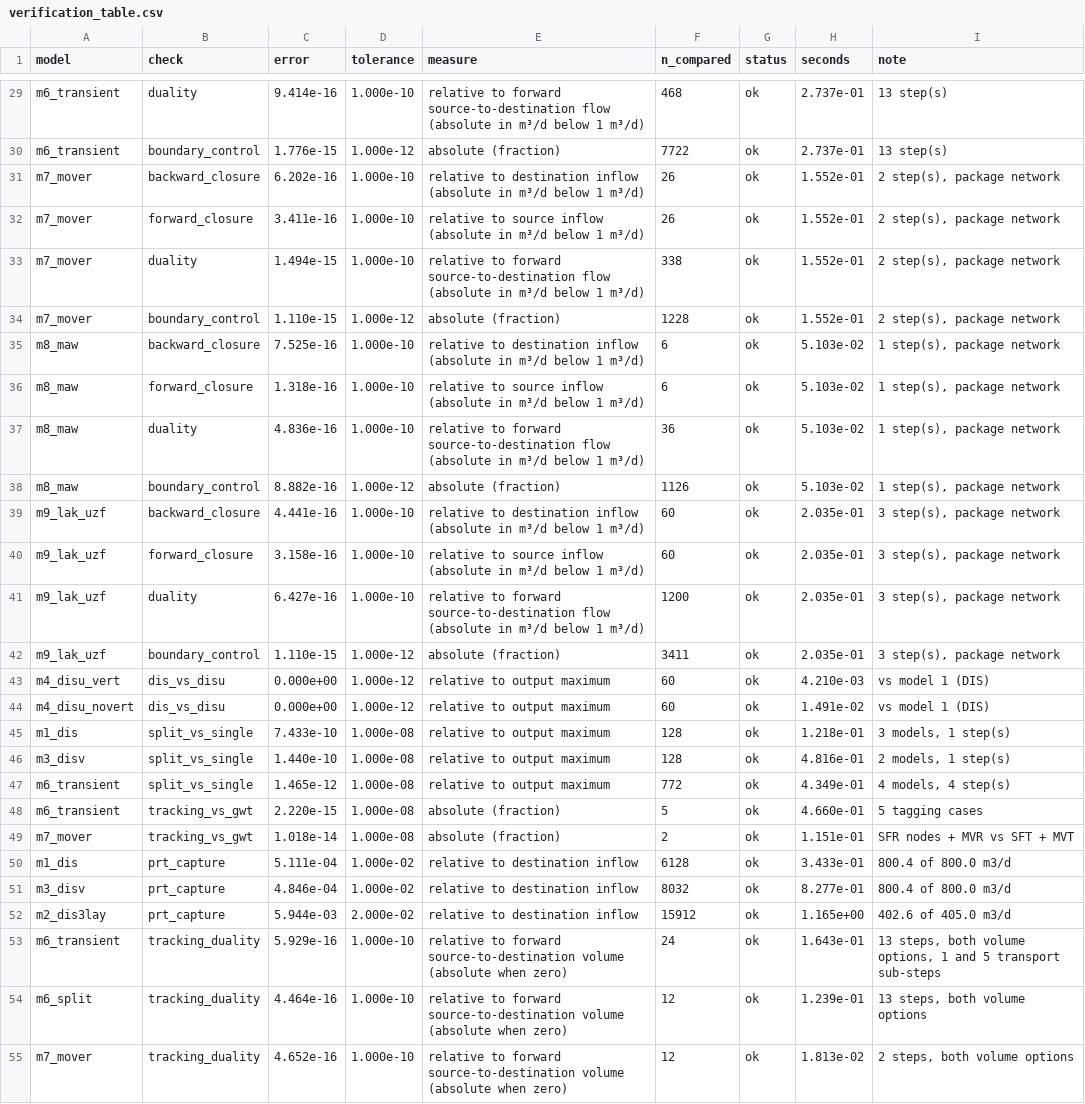
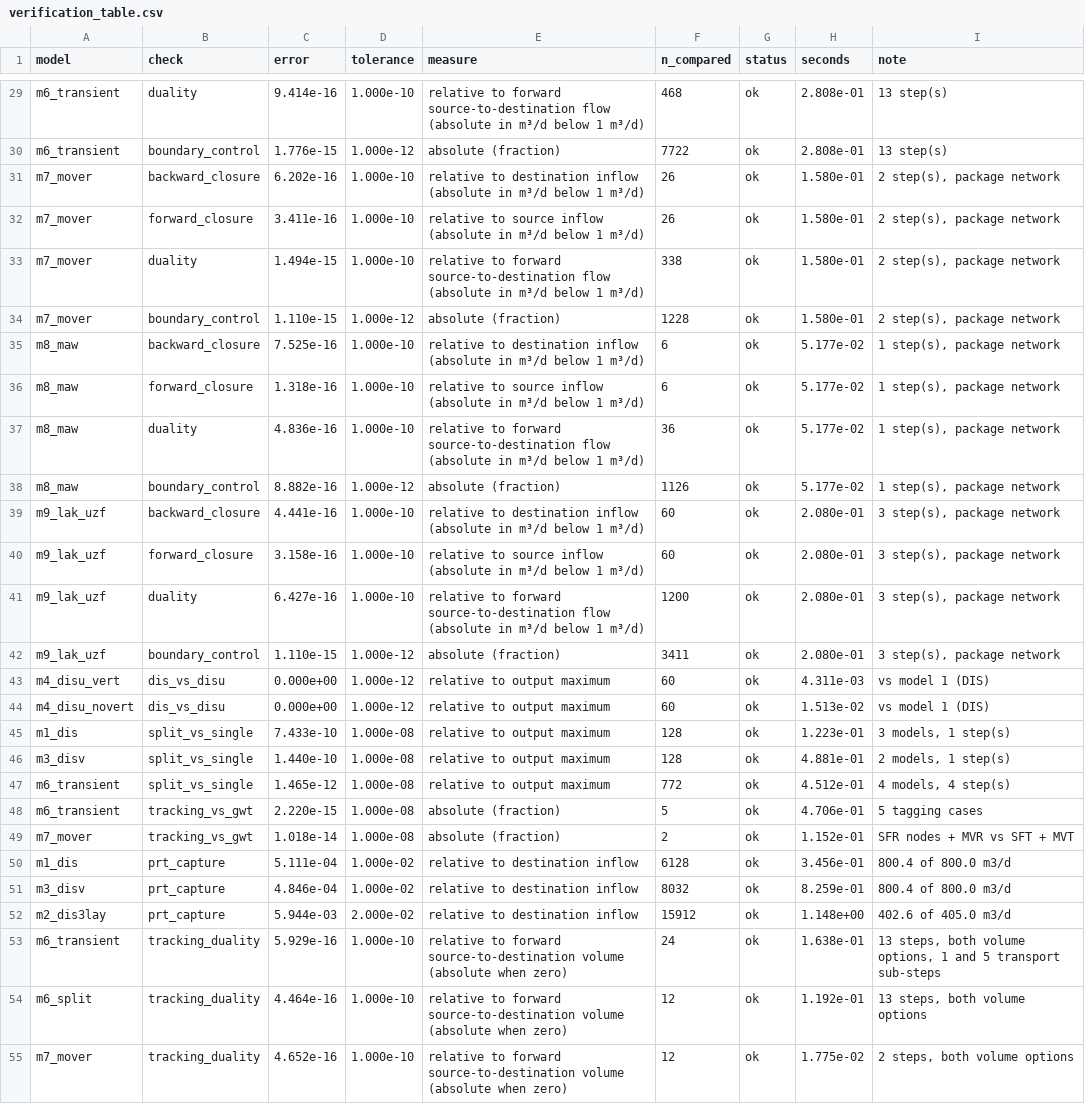
Before and after one commit to rhugman/gw-source, a CSV file: docs/paper/figures/verification_table.csv, drawn as a sheet; only a part is shown, gaps mark what is left out; the diff covers the shown part only; the diff names each change by its address in the sheet, - before the commit and + after, or states it on an @@ line.

Commit message:
Paper Figs 1 and 2, Table 2: second-review follow-ups
The steady-limit errors of model 10 are computed again with the flow model
solved 100 times tighter (1.2e-14 for G, 1.4e-11 for F, in the CSV notes), so
the captions state that both are limited by the flow solver tolerance, not by
round-off, in place of the unsupported flow-error-correction claim. The
captions and outline say the per-cell water balance with "flow" volumes holds
by construction and what it tests; the old model-10 values are 1.4e-8 and
5.9e-7 everywhere, and model 6 vs GWT is 2.2e-15.

record() refuses a non-finite "ok" error; the module docstring lists
tracking_vs_gwt with the transient checks. Fig. 1(d): q_ji c_j label moved
left of its arrow, the recharge label kept off the blue arrow. Fig. 2: the
axis-break mark no longer cuts a notch in the grey band.

```diff
--- a/docs/paper/figures/verification_table.csv
+++ b/docs/paper/figures/verification_table.csv
-H29:H30 (seconds): 2.737e-01
+H29:H30 (seconds): 2.808e-01
-H31:H34 (seconds): 1.552e-01
+H31:H34 (seconds): 1.580e-01
-H35:H38 (seconds): 5.103e-02
+H35:H38 (seconds): 5.177e-02
-H39:H42 (seconds): 2.035e-01
+H39:H42 (seconds): 2.080e-01
-H43 (seconds): 4.210e-03
+H43 (seconds): 4.311e-03
-H44 (seconds): 1.491e-02
+H44 (seconds): 1.513e-02
-H45 (seconds): 1.218e-01
+H45 (seconds): 1.223e-01
-H46 (seconds): 4.816e-01
+H46 (seconds): 4.881e-01
-H47 (seconds): 4.349e-01
+H47 (seconds): 4.512e-01
-H48 (seconds): 4.660e-01
+H48 (seconds): 4.706e-01
-H49 (seconds): 1.151e-01
+H49 (seconds): 1.152e-01
-H50 (seconds): 3.433e-01
+H50 (seconds): 3.456e-01
-H51 (seconds): 8.277e-01
+H51 (seconds): 8.259e-01
-H52 (seconds): 1.165e+00
+H52 (seconds): 1.148e+00
-H53 (seconds): 1.643e-01
+H53 (seconds): 1.638e-01
-H54 (seconds): 1.239e-01
+H54 (seconds): 1.192e-01
-H55 (seconds): 1.813e-02
+H55 (seconds): 1.775e-02
```
Also changed, not shown: 40 edited cells elsewhere in this file, 9 other files.
